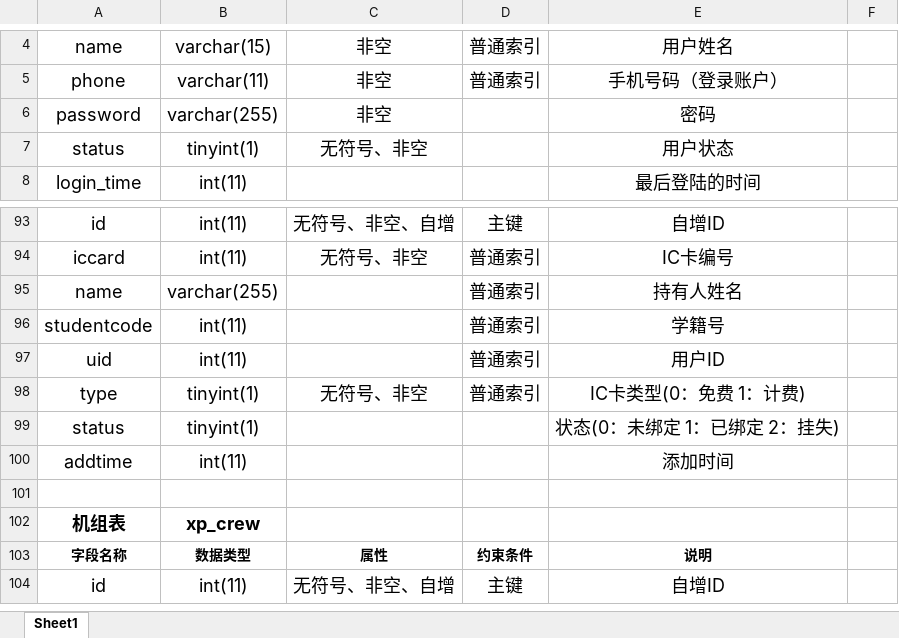
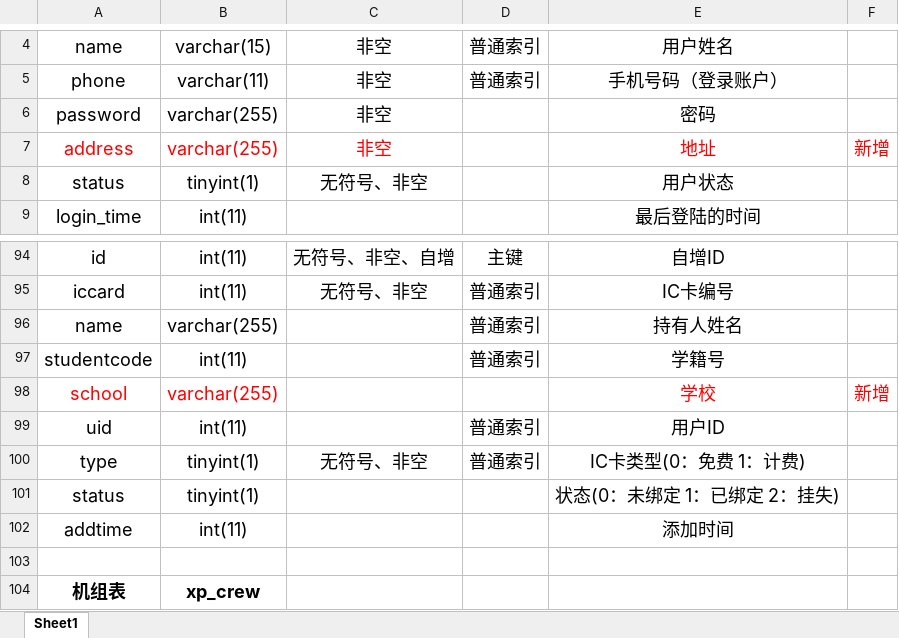
Before and after one commit to panhhonggang/xinpin, an Excel workbook: doc/支持文件/馨品数据字典.xlsx, sheet Sheet1, drawn as a sheet; only a part is shown, gaps mark what is left out; the shorter side is filled out with more unchanged rows; values as stored, in another font and other column widths than the file's, no borders; the diff names each change by its address in the sheet, - before the commit and + after, or states it on an @@ line.

Commit message:
修改数据库字段

```diff
--- a/doc/支持文件/馨品数据字典.xlsx (sheet Sheet1)
+++ b/doc/支持文件/馨品数据字典.xlsx (sheet Sheet1)
+row 7: address | varchar(255) | 非空 |  | 地址 | 新增
+row 98: school | varchar(255) |  |  | 学校 | 新增
```
